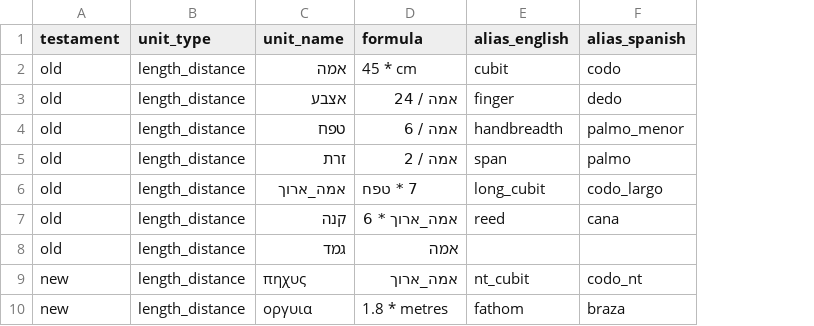
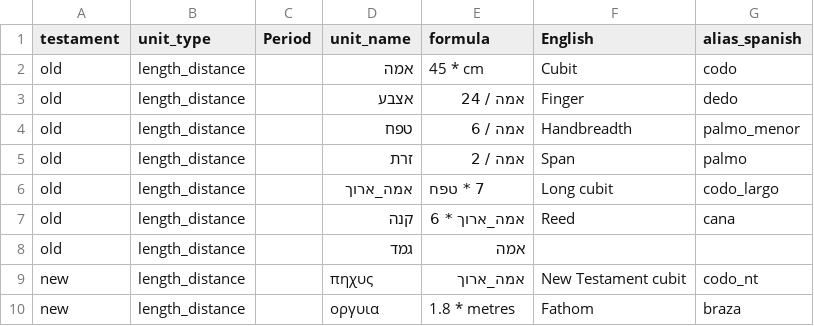
Before and after one commit to normansimonr/ancient-unit-converter, a CSV file: equivalence_table.csv, drawn as a sheet; only a part is shown; removed rows and columns are numbered as before the commit, all else as after; the diff names each change by its address in the sheet, - before the commit and + after, or states it on an @@ line.

```diff
--- a/equivalence_table.csv
+++ b/equivalence_table.csv
+column C (Period), empty
-column E (alias_english), rows 2-10: cubit | finger | handbreadth | span | long_cubit | reed |  | nt_cubit | fathom
+column F (English), rows 2-10: Cubit | Finger | Handbreadth | Span | Long cubit | Reed |  | New Testament cubit | Fathom
```
Also changed, not shown: 2 other files.
